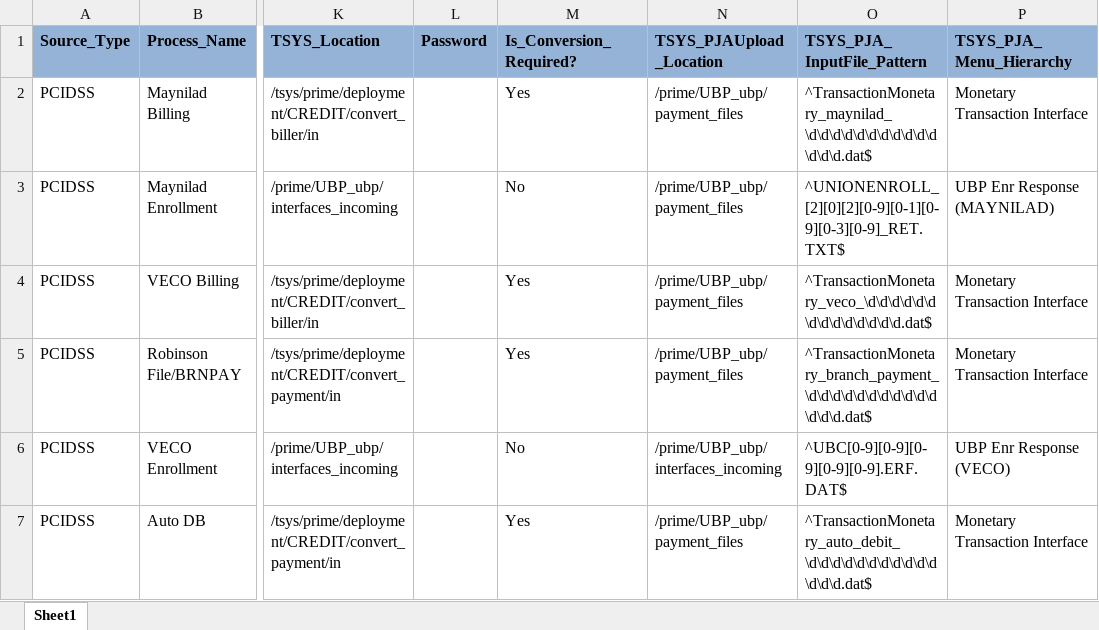
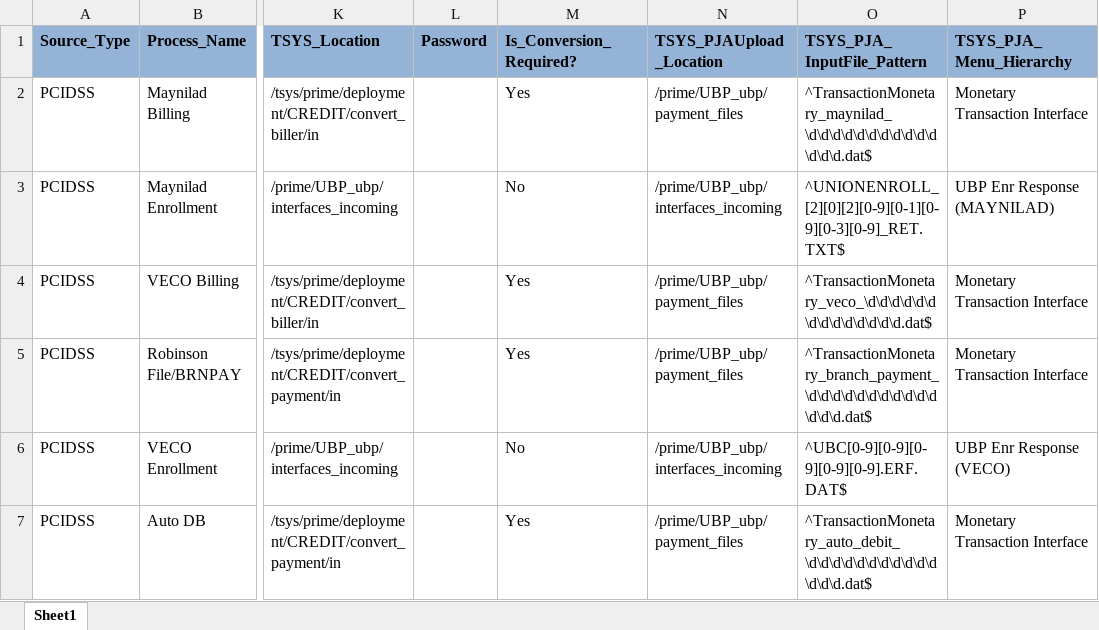
Before and after one commit to divakar-ragupathy/PJA, an Excel workbook: Prime_Job_Automation/Configuration/RuleFactory/Master Rule Factory.xlsx, sheet Sheet1, drawn as a sheet; only a part is shown, gaps mark what is left out; values as stored, in another font and other column widths than the file's, no borders; the diff names each change by its address in the sheet, - before the commit and + after, or states it on an @@ line.

```diff
--- a/Prime_Job_Automation/Configuration/RuleFactory/Master Rule Factory.xlsx (sheet Sheet1)
+++ b/Prime_Job_Automation/Configuration/RuleFactory/Master Rule Factory.xlsx (sheet Sheet1)
-N3 (TSYS_PJAUpload_Location): /prime/UBP_ubp/payment_files
+N3 (TSYS_PJAUpload_Location): /prime/UBP_ubp/interfaces_incoming
```
Also changed, not shown: 8 other files.
